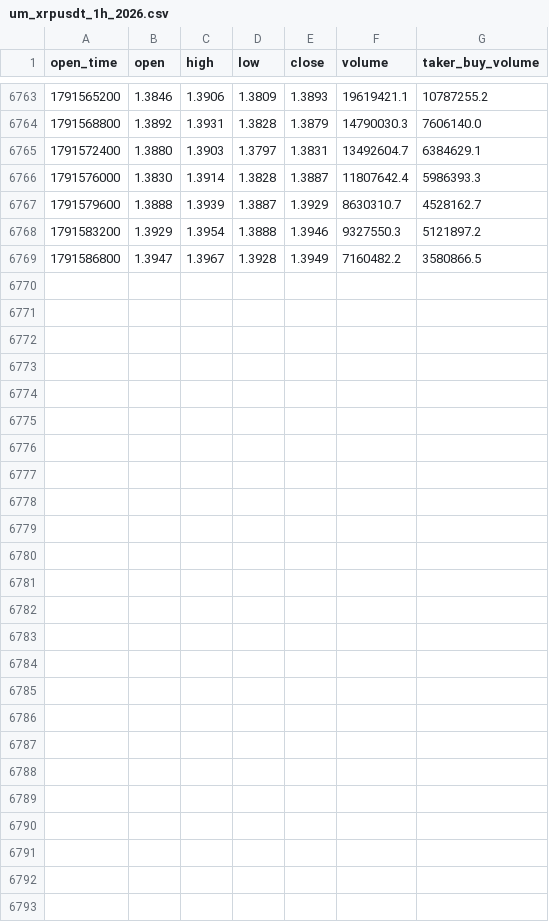
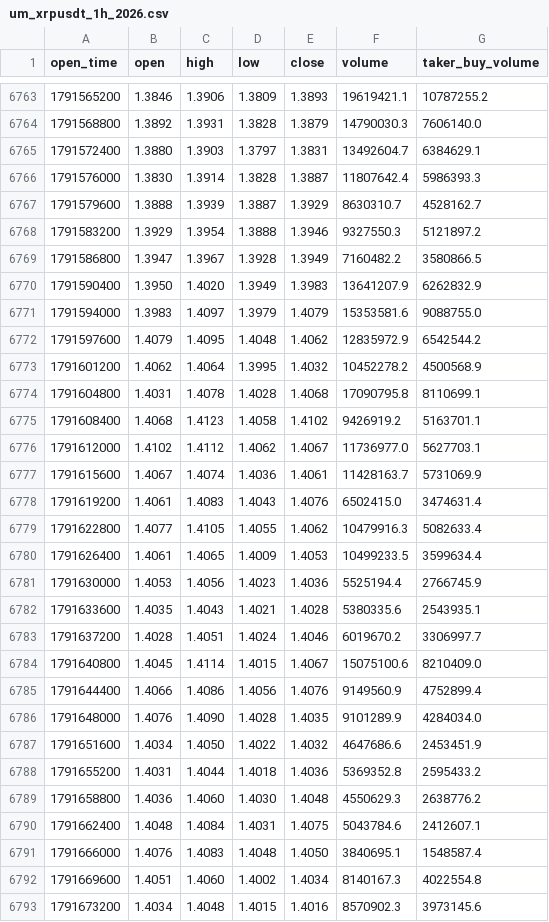
Before and after one commit to richardrank13-spec/atlas-data, a CSV file: data/binance/um_xrpusdt_1h_2026.csv, drawn as a sheet; only a part is shown, gaps mark what is left out.

Commit message:
data 2026-10-11T08:21Z

```diff
--- a/data/binance/um_xrpusdt_1h_2026.csv
+++ b/data/binance/um_xrpusdt_1h_2026.csv
@@ -6769 +6769,25 @@ open_time,open,high,low,close,volume,taker_buy_volume
 1791586800,1.3947,1.3967,1.3928,1.3949,7160482.2,3580866.5
+1791590400,1.3950,1.4020,1.3949,1.3983,13641207.9,6262832.9
+1791594000,1.3983,1.4097,1.3979,1.4079,15353581.6,9088755.0
+1791597600,1.4079,1.4095,1.4048,1.4062,12835972.9,6542544.2
+1791601200,1.4062,1.4064,1.3995,1.4032,10452278.2,4500568.9
+1791604800,1.4031,1.4078,1.4028,1.4068,17090795.8,8110699.1
+1791608400,1.4068,1.4123,1.4058,1.4102,9426919.2,5163701.1
+1791612000,1.4102,1.4112,1.4062,1.4067,11736977.0,5627703.1
+1791615600,1.4067,1.4074,1.4036,1.4061,11428163.7,5731069.9
+1791619200,1.4061,1.4083,1.4043,1.4076,6502415.0,3474631.4
+1791622800,1.4077,1.4105,1.4055,1.4062,10479916.3,5082633.4
+1791626400,1.4061,1.4065,1.4009,1.4053,10499233.5,3599634.4
+1791630000,1.4053,1.4056,1.4023,1.4036,5525194.4,2766745.9
+1791633600,1.4035,1.4043,1.4021,1.4028,5380335.6,2543935.1
+1791637200,1.4028,1.4051,1.4024,1.4046,6019670.2,3306997.7
+1791640800,1.4045,1.4114,1.4015,1.4067,15075100.6,8210409.0
+1791644400,1.4066,1.4086,1.4056,1.4076,9149560.9,4752899.4
+1791648000,1.4076,1.4090,1.4028,1.4035,9101289.9,4284034.0
+1791651600,1.4034,1.4050,1.4022,1.4032,4647686.6,2453451.9
+1791655200,1.4031,1.4044,1.4018,1.4036,5369352.8,2595433.2
+1791658800,1.4036,1.4060,1.4030,1.4048,4550629.3,2638776.2
+1791662400,1.4048,1.4084,1.4031,1.4075,5043784.6,2412607.1
+1791666000,1.4076,1.4083,1.4048,1.4050,3840695.1,1548587.4
+1791669600,1.4051,1.4060,1.4002,1.4034,8140167.3,4022554.8
+1791673200,1.4034,1.4048,1.4015,1.4016,8570902.3,3973145.6
```
Also changed, not shown: data/binance/bnbusdt_1h_2026.csv, data/binance/paxgusdt_1h_2026.csv, 42 other files.
